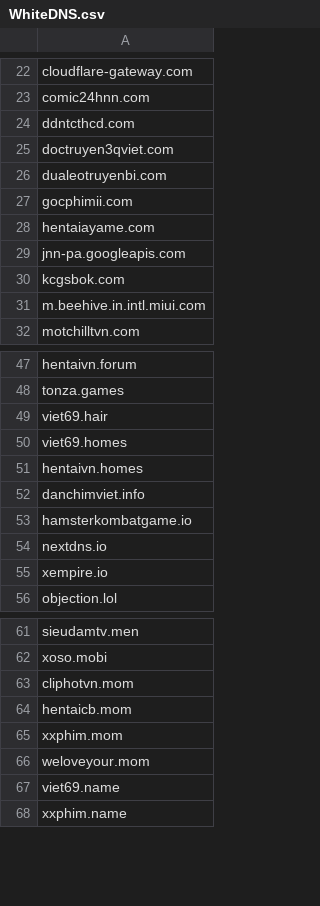
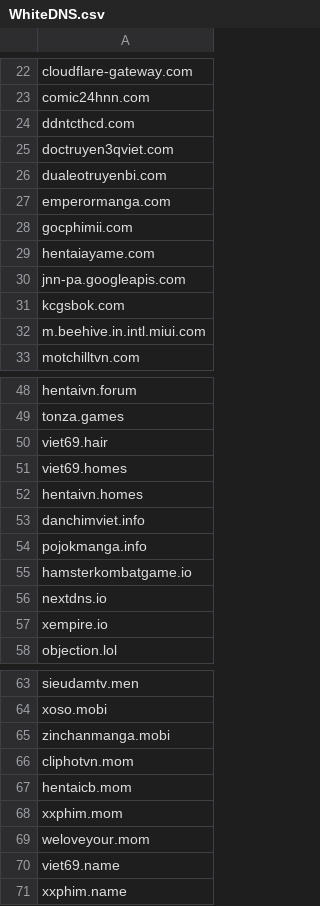
Before and after one commit to FlashStartDNS/dian, a CSV file: WhiteDNS.csv, drawn as a sheet; only a part is shown, gaps mark what is left out.

Commit message:
Update WhiteDNS.csv: DGA, Newly Seen Domains
pojokmanga.info (DGA)
emperormanga.com, zinchanmanga.mobi

```diff
--- a/WhiteDNS.csv
+++ b/WhiteDNS.csv
@@ -26,2 +26,3 @@ doctruyen3qviet.com
 dualeotruyenbi.com
+emperormanga.com
 gocphimii.com
@@ -52,2 +53,3 @@ hentaivn.homes
 danchimviet.info
+pojokmanga.info
 hamsterkombatgame.io
@@ -62,2 +64,3 @@ sieudamtv.men
 xoso.mobi
+zinchanmanga.mobi
 cliphotvn.mom
```
